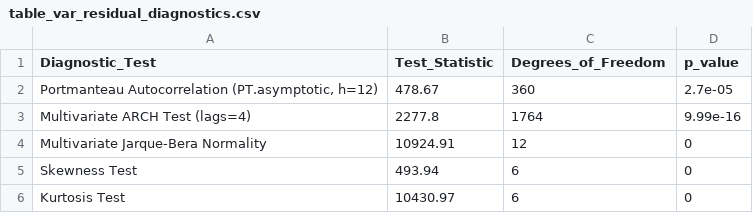
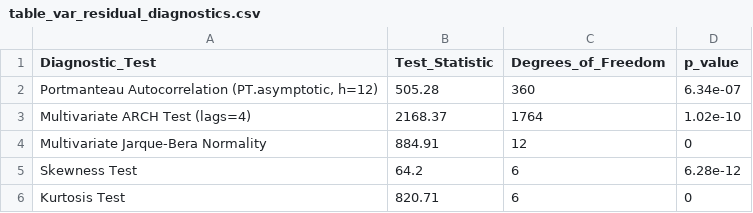
Before and after one commit to esrasekerci/generative_ai_labor_shock, a CSV file: outputs/econometrics/table_var_residual_diagnostics.csv, drawn as a sheet.

```diff
--- a/outputs/econometrics/table_var_residual_diagnostics.csv
+++ b/outputs/econometrics/table_var_residual_diagnostics.csv
@@ -1,6 +1,6 @@
 "Diagnostic_Test","Test_Statistic","Degrees_of_Freedom","p_value"
-"Portmanteau Autocorrelation (PT.asymptotic, h=12)",478.67,360,2.7e-05
-"Multivariate ARCH Test (lags=4)",2277.8,1764,9.99e-16
-"Multivariate Jarque-Bera Normality",10924.91,12,0
-"Skewness Test",493.94,6,0
-"Kurtosis Test",10430.97,6,0
+"Portmanteau Autocorrelation (PT.asymptotic, h=12)",505.28,360,6.34e-07
+"Multivariate ARCH Test (lags=4)",2168.37,1764,1.02e-10
+"Multivariate Jarque-Bera Normality",884.91,12,0
+"Skewness Test",64.2,6,6.28e-12
+"Kurtosis Test",820.71,6,0
```
Also changed, not shown: outputs/econometrics/table_bvar_comparison.csv, outputs/econometrics/table_hac_break_tests.csv, 35 other files.
